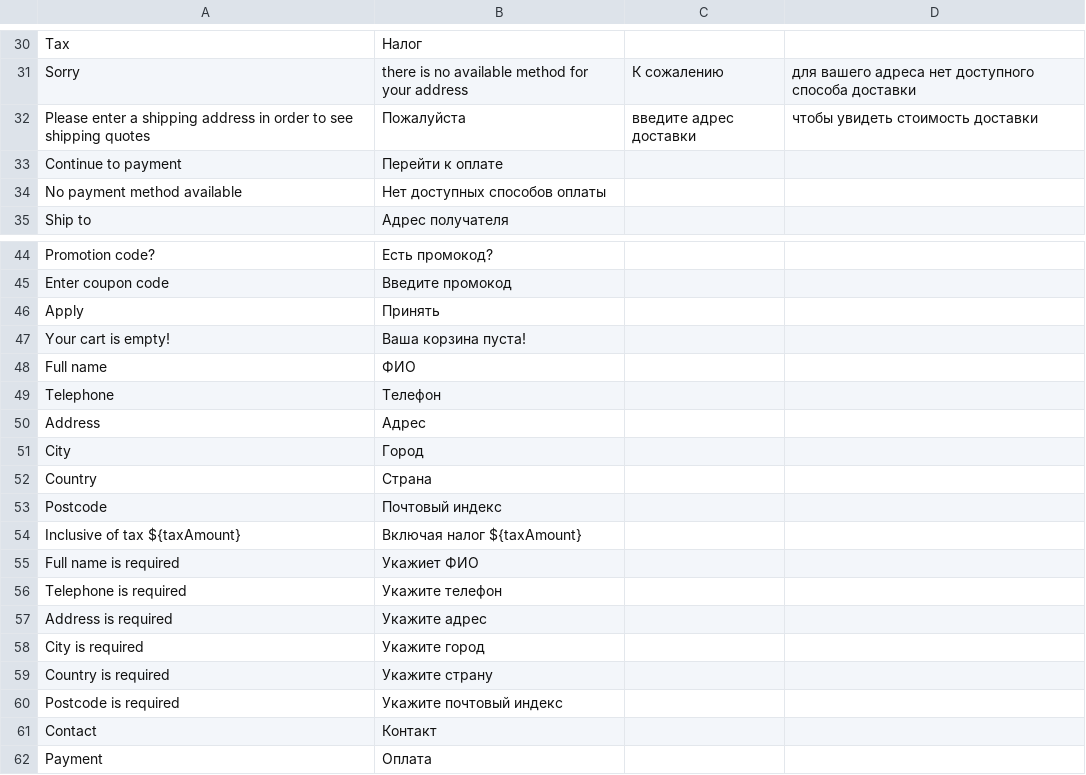
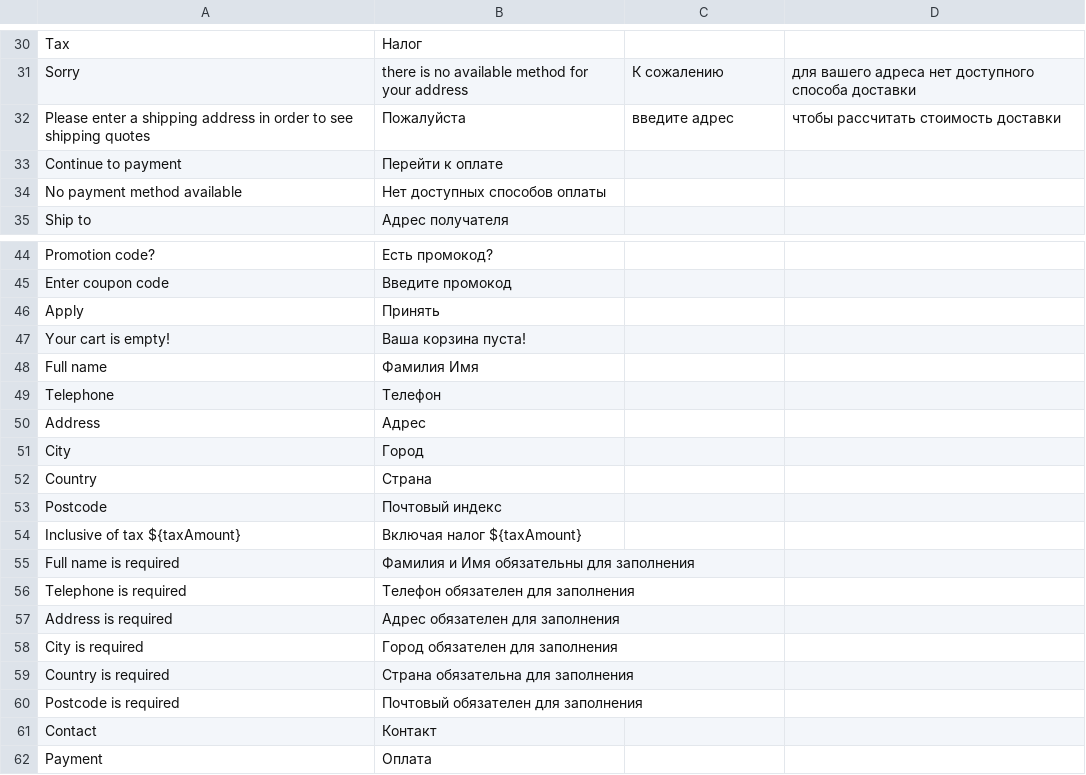
Before and after one commit to yoyocubano/blackrockcuban, a CSV file: translations/ru/checkout.csv, drawn as a sheet; only a part is shown, gaps mark what is left out.

```diff
--- a/translations/ru/checkout.csv
+++ b/translations/ru/checkout.csv
@@ -31,3 +31,3 @@ Tax, Налог
 Sorry, there is no available method for your address, К сожалению, для вашего адреса нет доступного способа доставки
-Please enter a shipping address in order to see shipping quotes, Пожалуйста, введите адрес доставки, чтобы увидеть стоимость доставки
+Please enter a shipping address in order to see shipping quotes, Пожалуйста, введите адрес, чтобы рассчитать стоимость доставки
 Continue to payment, Перейти к оплате
@@ -47,3 +47,3 @@ Apply, Принять
 Your cart is empty!, Ваша корзина пуста!
-Full name, ФИО
+Full name, Фамилия Имя
 Telephone, Телефон
@@ -54,8 +54,8 @@ Postcode, Почтовый индекс
 Inclusive of tax ${taxAmount}, Включая налог ${taxAmount}
-Full name is required, Укажиет ФИО
-Telephone is required, Укажите телефон
-Address is required, Укажите адрес
-City is required, Укажите город
-Country is required, Укажите страну
-Postcode is required, Укажите почтовый индекс
+Full name is required, Фамилия и Имя обязательны для заполнения
+Telephone is required, Телефон обязателен для заполнения
+Address is required, Адрес обязателен для заполнения
+City is required, Город обязателен для заполнения
+Country is required, Страна обязательна для заполнения
+Postcode is required, Почтовый обязателен для заполнения
 Contact, Контакт
```
Also changed, not shown: translations/ru/account.csv.
